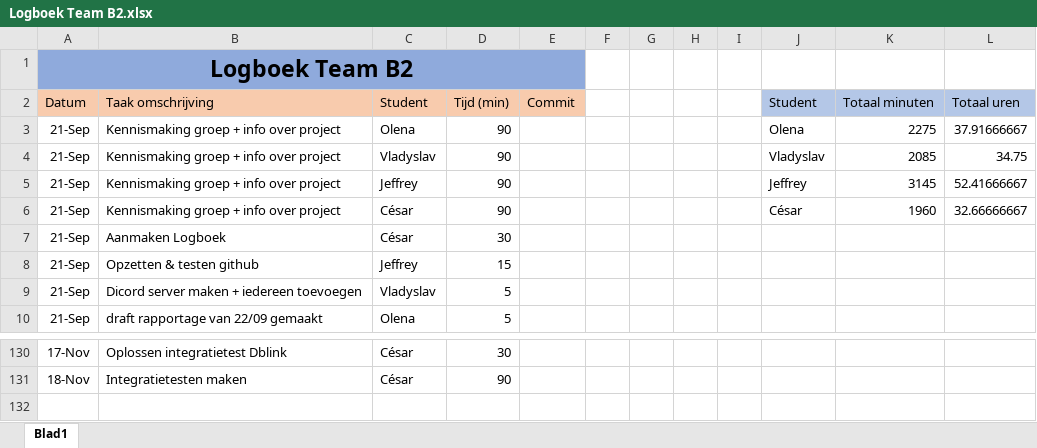
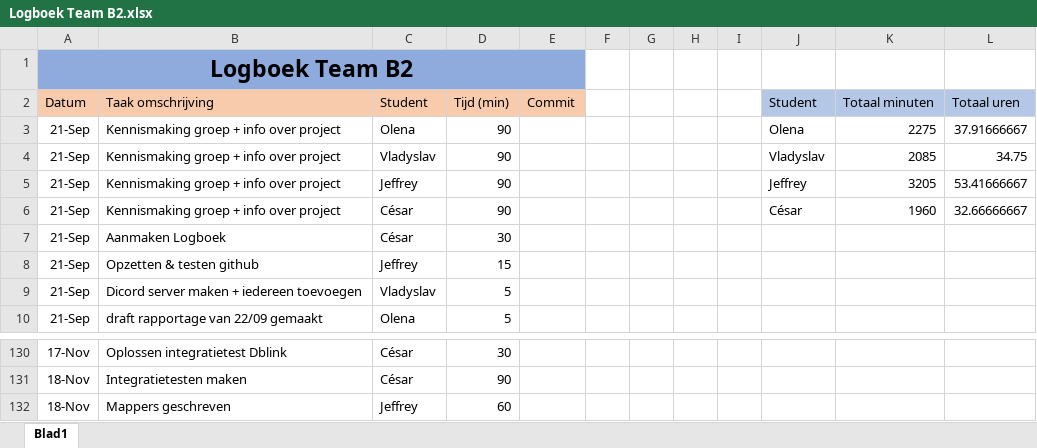
Before and after one commit to projectwerkTeamB2/projectwerk, an Excel workbook: Logboek Team B2.xlsx, sheet Blad1, drawn as a sheet; only a part is shown, gaps mark what is left out; values as stored, in another font and other column widths than the file's, no borders; the diff names each change by its address in the sheet, - before the commit and + after, or states it on an @@ line.

```diff
--- a/Logboek Team B2.xlsx (sheet Blad1)
+++ b/Logboek Team B2.xlsx (sheet Blad1)
-K5 (Totaal minuten): 3145
+K5 (Totaal minuten): 3205
-L5 (Totaal uren): 52.41666667
+L5 (Totaal uren): 53.41666667
+row 132: 18-Nov | Mappers geschreven | Jeffrey | 60
```
Also changed, not shown: 45 other files.
